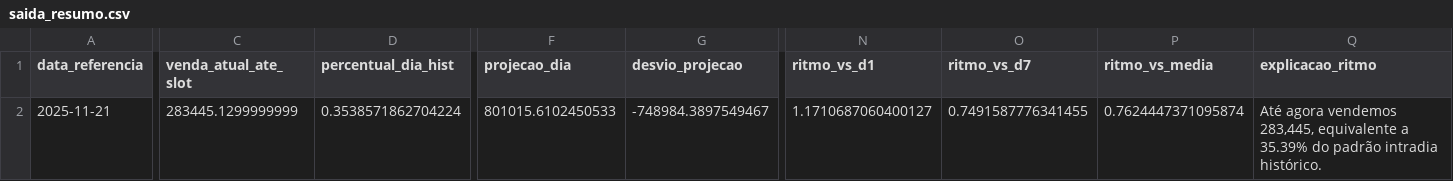
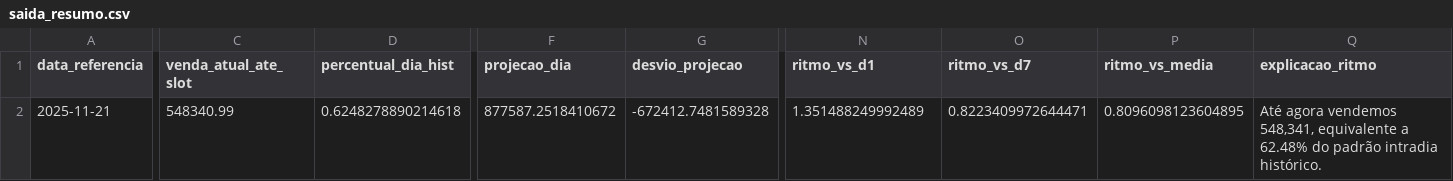
Before and after one commit to lukasg64-png/vendas-projecao-dashboard, a CSV file: data/saida_resumo.csv, drawn as a sheet; only a part is shown, gaps mark what is left out; the diff names each change by its address in the sheet, - before the commit and + after, or states it on an @@ line.

```diff
--- a/data/saida_resumo.csv
+++ b/data/saida_resumo.csv
-C2 (venda_atual_ate_slot): 283445.1299999999
+C2 (venda_atual_ate_slot): 548340.99
-D2 (percentual_dia_hist): 0.3538571862704224
+D2 (percentual_dia_hist): 0.6248278890214618
-F2 (projecao_dia): 801015.6102450533
+F2 (projecao_dia): 877587.2518410672
-G2 (desvio_projecao): -748984.3897549467
+G2 (desvio_projecao): -672412.7481589328
-N2 (ritmo_vs_d1): 1.1710687060400127
+N2 (ritmo_vs_d1): 1.351488249992489
-O2 (ritmo_vs_d7): 0.7491587776341455
+O2 (ritmo_vs_d7): 0.8223409972644471
-P2 (ritmo_vs_media): 0.7624447371095874
+P2 (ritmo_vs_media): 0.8096098123604895
-Q2 (explicacao_ritmo): …agora vendemos 283,445, equivalente a 35.39% do padrão…
+Q2 (explicacao_ritmo): …agora vendemos 548,341, equivalente a 62.48% do padrão…
```
Also changed, not shown: data/saida_grid.csv.
